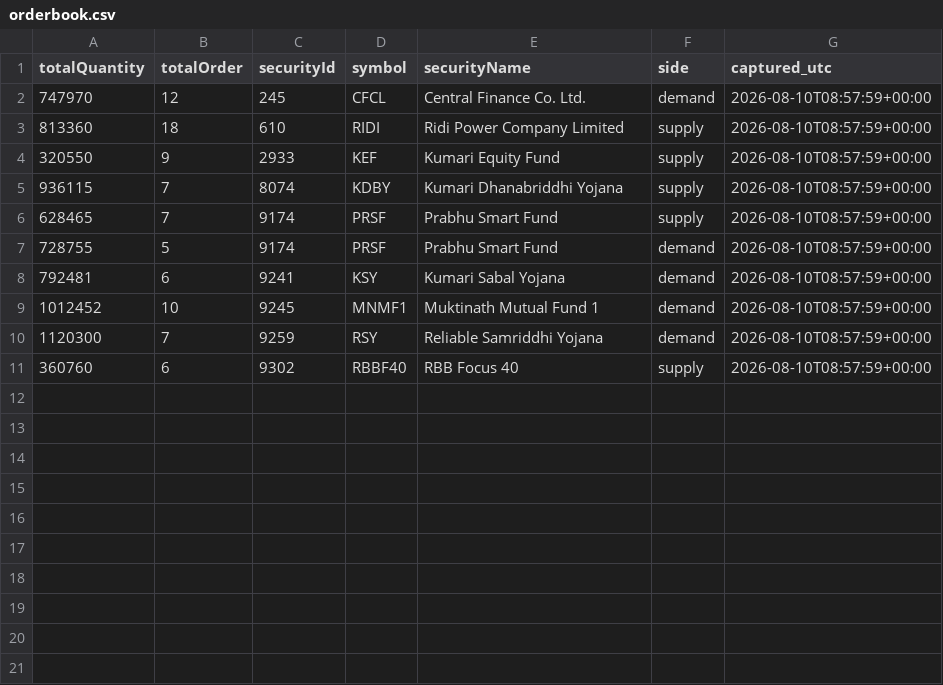
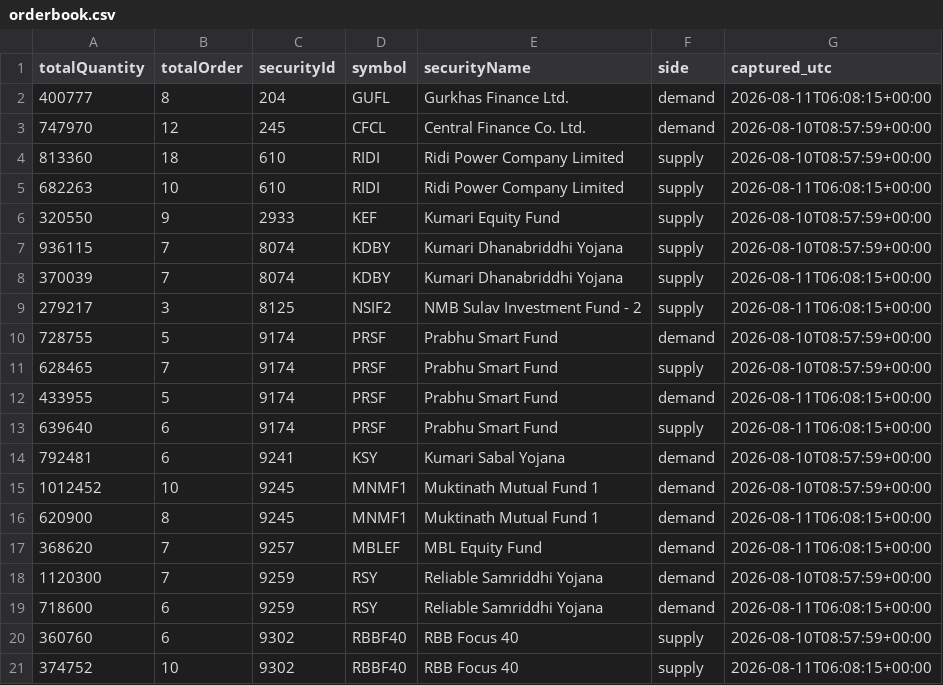
Before and after one commit to Aabaran7/nepse-forecast, a CSV file: data-mirror/orderbook/orderbook.csv, drawn as a sheet.

Commit message:
orderbook: 2026-08-11T06:08Z

```diff
--- a/data-mirror/orderbook/orderbook.csv
+++ b/data-mirror/orderbook/orderbook.csv
@@ -1,11 +1,21 @@
 totalQuantity,totalOrder,securityId,symbol,securityName,side,captured_utc
+400777,8,204,GUFL,Gurkhas Finance Ltd.,demand,2026-08-11T06:08:15+00:00
 747970,12,245,CFCL,Central Finance Co. Ltd.,demand,2026-08-10T08:57:59+00:00
 813360,18,610,RIDI,Ridi Power Company Limited,supply,2026-08-10T08:57:59+00:00
+682263,10,610,RIDI,Ridi Power Company Limited,supply,2026-08-11T06:08:15+00:00
 320550,9,2933,KEF,Kumari Equity Fund,supply,2026-08-10T08:57:59+00:00
 936115,7,8074,KDBY,Kumari Dhanabriddhi Yojana,supply,2026-08-10T08:57:59+00:00
+370039,7,8074,KDBY,Kumari Dhanabriddhi Yojana,supply,2026-08-11T06:08:15+00:00
+279217,3,8125,NSIF2,NMB Sulav Investment Fund - 2,supply,2026-08-11T06:08:15+00:00
+728755,5,9174,PRSF,Prabhu Smart Fund,demand,2026-08-10T08:57:59+00:00
 628465,7,9174,PRSF,Prabhu Smart Fund,supply,2026-08-10T08:57:59+00:00
-728755,5,9174,PRSF,Prabhu Smart Fund,demand,2026-08-10T08:57:59+00:00
+433955,5,9174,PRSF,Prabhu Smart Fund,demand,2026-08-11T06:08:15+00:00
+639640,6,9174,PRSF,Prabhu Smart Fund,supply,2026-08-11T06:08:15+00:00
 792481,6,9241,KSY,Kumari Sabal Yojana,demand,2026-08-10T08:57:59+00:00
 1012452,10,9245,MNMF1,Muktinath Mutual Fund 1,demand,2026-08-10T08:57:59+00:00
+620900,8,9245,MNMF1,Muktinath Mutual Fund 1,demand,2026-08-11T06:08:15+00:00
+368620,7,9257,MBLEF,MBL Equity Fund,demand,2026-08-11T06:08:15+00:00
 1120300,7,9259,RSY,Reliable Samriddhi Yojana,demand,2026-08-10T08:57:59+00:00
+718600,6,9259,RSY,Reliable Samriddhi Yojana,demand,2026-08-11T06:08:15+00:00
 360760,6,9302,RBBF40,RBB Focus 40,supply,2026-08-10T08:57:59+00:00
+374752,10,9302,RBBF40,RBB Focus 40,supply,2026-08-11T06:08:15+00:00
```
Also changed, not shown: 3 other files.
